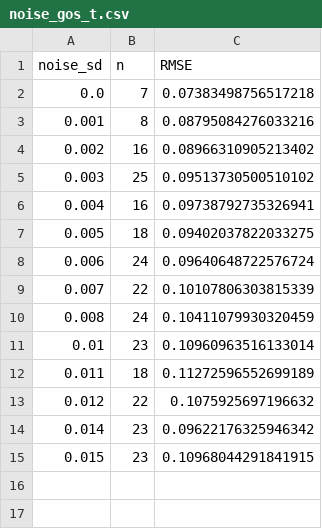
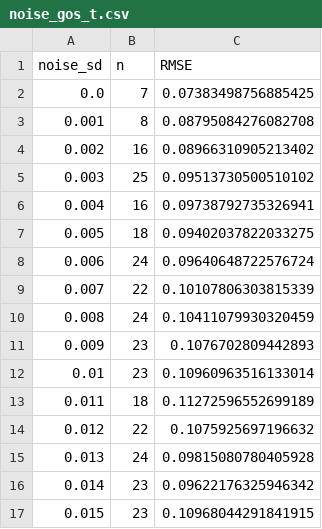
Before and after one commit to rdkreij/inversion-sst-gp, a CSV file: 2_covariance_parameter_estimation/outputs/noise_gos_t.csv, drawn as a sheet.

```diff
--- a/2_covariance_parameter_estimation/outputs/noise_gos_t.csv
+++ b/2_covariance_parameter_estimation/outputs/noise_gos_t.csv
@@ -1,4 +1,4 @@
 noise_sd,n,RMSE
-0.0,7,0.07383498756517218
-0.001,8,0.08795084276033216
+0.0,7,0.07383498756885425
+0.001,8,0.08795084276082708
 0.002,16,0.08966310905213402
@@ -10,2 +10,3 @@ noise_sd,n,RMSE
 0.008,24,0.10411079930320459
+0.009,23,0.1076702809442893
 0.01,23,0.10960963516133014
@@ -13,2 +14,3 @@ noise_sd,n,RMSE
 0.012,22,0.1075925697196632
+0.013,24,0.09815080780405928
 0.014,23,0.09622176325946342
```
Also changed, not shown: 2_covariance_parameter_estimation/outputs/cloud_dense_gp_num_t.csv, 2_covariance_parameter_estimation/outputs/cloud_dense_gp_obs_t.csv, 39 other files.
